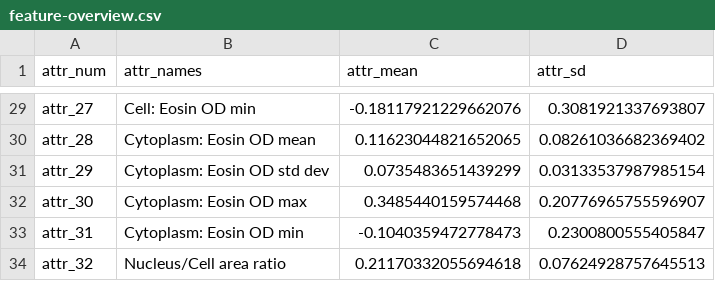
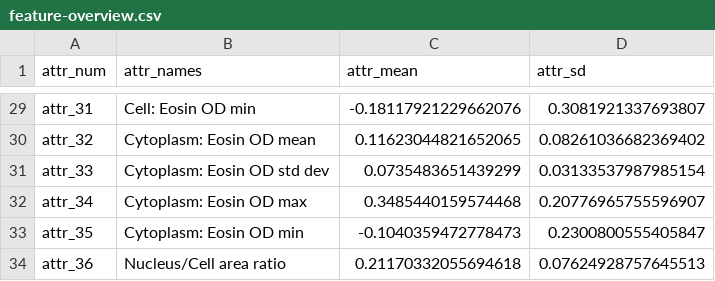
Before and after one commit to LindaSt/pT1-Gland-Graph-Dataset, a CSV file: feature-overview.csv, drawn as a sheet; only a part is shown, gaps mark what is left out; the diff covers the shown part only; the diff names each change by its address in the sheet, - before the commit and + after, or states it on an @@ line.

```diff
--- a/feature-overview.csv
+++ b/feature-overview.csv
-A29 (attr_num): attr_27
+A29 (attr_num): attr_31
-A30 (attr_num): attr_28
+A30 (attr_num): attr_32
-A31 (attr_num): attr_29
+A31 (attr_num): attr_33
-A32 (attr_num): attr_30
+A32 (attr_num): attr_34
-A33 (attr_num): attr_31
+A33 (attr_num): attr_35
-A34 (attr_num): attr_32
+A34 (attr_num): attr_36
```
Also changed, not shown: 27 edited cells elsewhere in this file.
